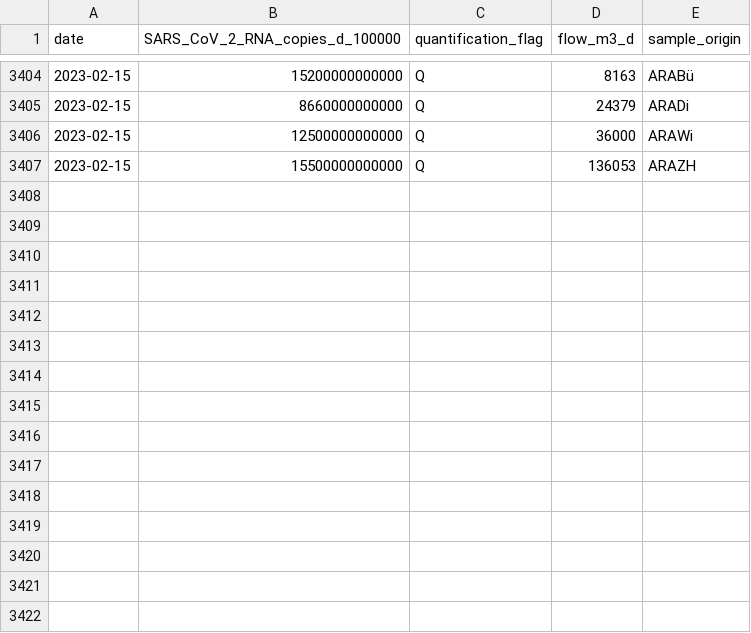
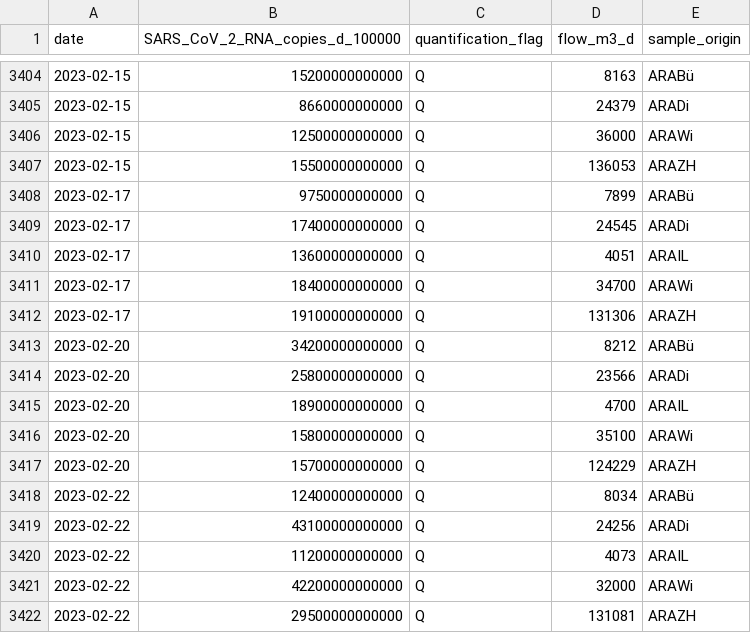
Before and after one commit to openZH/covid_19_wastewater_monitoring_ZH, a CSV file: COVID19_Abwassermonitoring.csv, drawn as a sheet; only a part is shown, gaps mark what is left out.

Commit message:
Update ZH 28 Feb 23

```diff
--- a/COVID19_Abwassermonitoring.csv
+++ b/COVID19_Abwassermonitoring.csv
@@ -3407 +3407,16 @@
 "2023-02-15","15500000000000","Q",136053,"ARAZH"
+"2023-02-17","9750000000000","Q",7899,"ARABü"
+"2023-02-17","17400000000000","Q",24545,"ARADi"
+"2023-02-17","13600000000000","Q",4051,"ARAIL"
+"2023-02-17","18400000000000","Q",34700,"ARAWi"
+"2023-02-17","19100000000000","Q",131306,"ARAZH"
+"2023-02-20","34200000000000","Q",8212,"ARABü"
+"2023-02-20","25800000000000","Q",23566,"ARADi"
+"2023-02-20","18900000000000","Q",4700,"ARAIL"
+"2023-02-20","15800000000000","Q",35100,"ARAWi"
+"2023-02-20","15700000000000","Q",124229,"ARAZH"
+"2023-02-22","12400000000000","Q",8034,"ARABü"
+"2023-02-22","43100000000000","Q",24256,"ARADi"
+"2023-02-22","11200000000000","Q",4073,"ARAIL"
+"2023-02-22","42200000000000","Q",32000,"ARAWi"
+"2023-02-22","29500000000000","Q",131081,"ARAZH"
```
